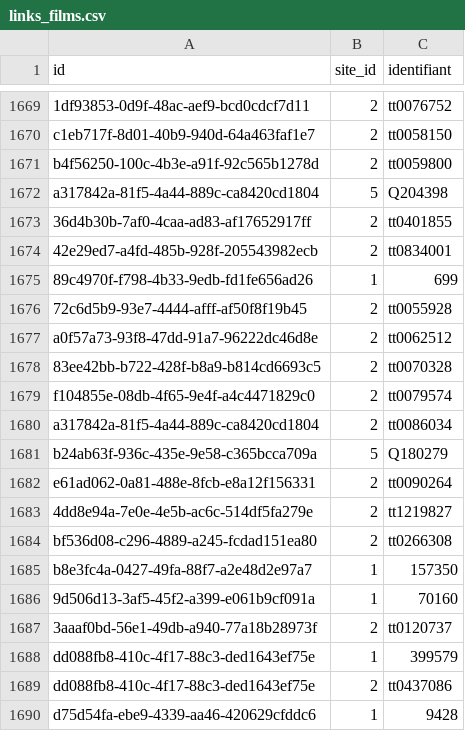
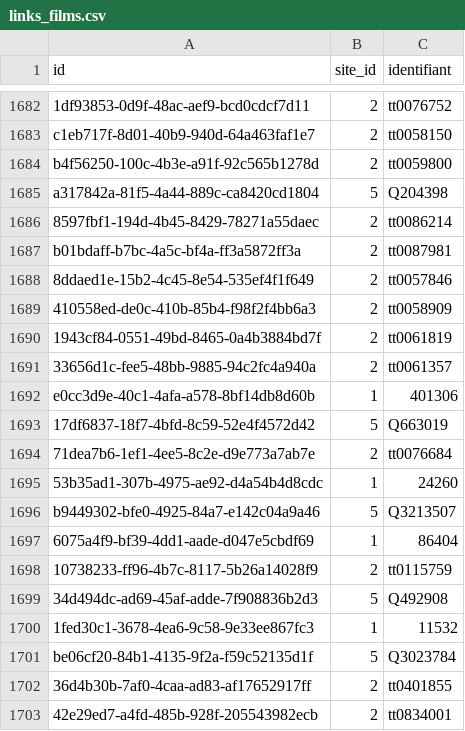
Before and after one commit to medina474/cinema-supabase, a CSV file: data/links_films.csv, drawn as a sheet; only a part is shown, gaps mark what is left out; the shorter side is filled out with more unchanged rows; the diff covers the shown part only.

Commit message:
nouveaux films

```diff
--- a/data/links_films.csv
+++ b/data/links_films.csv
@@ -1672,2 +1685,18 @@ b4f56250-100c-4b3e-a91f-92c565b1278d,2,tt0059800
 a317842a-81f5-4a44-889c-ca8420cd1804,5,Q204398
+8597fbf1-194d-4b45-8429-78271a55daec,2,tt0086214
+b01bdaff-b7bc-4a5c-bf4a-ff3a5872ff3a,2,tt0087981
+8ddaed1e-15b2-4c45-8e54-535ef4f1f649,2,tt0057846
+410558ed-de0c-410b-85b4-f98f2f4bb6a3,2,tt0058909
+1943cf84-0551-49bd-8465-0a4b3884bd7f,2,tt0061819
+33656d1c-fee5-48bb-9885-94c2fc4a940a,2,tt0061357
+e0cc3d9e-40c1-4afa-a578-8bf14db8d60b,1,401306
+17df6837-18f7-4bfd-8c59-52e4f4572d42,5,Q663019
+71dea7b6-1ef1-4ee5-8c2e-d9e773a7ab7e,2,tt0076684
+53b35ad1-307b-4975-ae92-d4a54b4d8cdc,1,24260
+b9449302-bfe0-4925-84a7-e142c04a9a46,5,Q3213507
+6075a4f9-bf39-4dd1-aade-d047e5cbdf69,1,86404
+10738233-ff96-4b7c-8117-5b26a14028f9,2,tt0115759
+34d494dc-ad69-45af-adde-7f908836b2d3,5,Q492908
+1fed30c1-3678-4ea6-9c58-9e33ee867fc3,1,11532
+be06cf20-84b1-4135-9f2a-f59c52135d1f,5,Q3023784
 36d4b30b-7af0-4caa-ad83-af17652917ff,2,tt0401855
```
Also changed, not shown: 37 added rows elsewhere in this file, data/films.csv, data/films_genres.csv, 1 other file.
